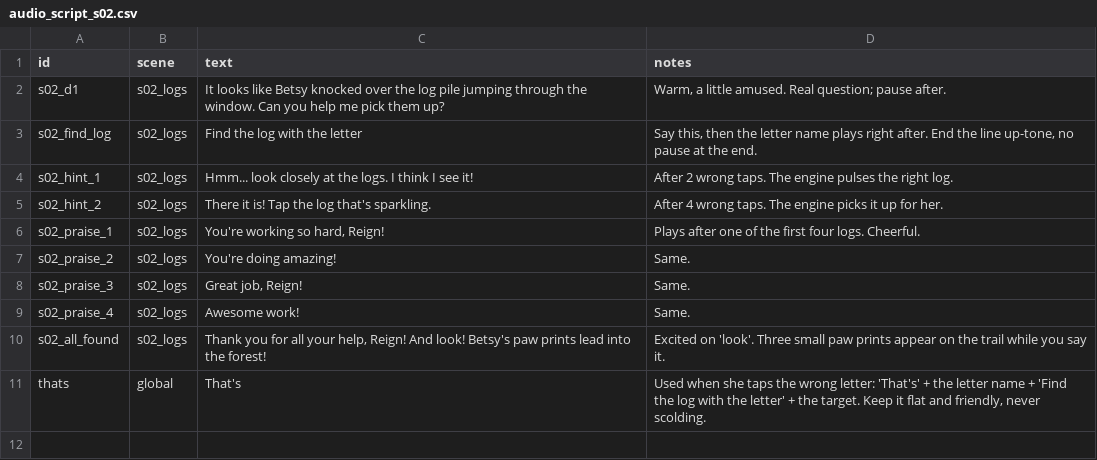
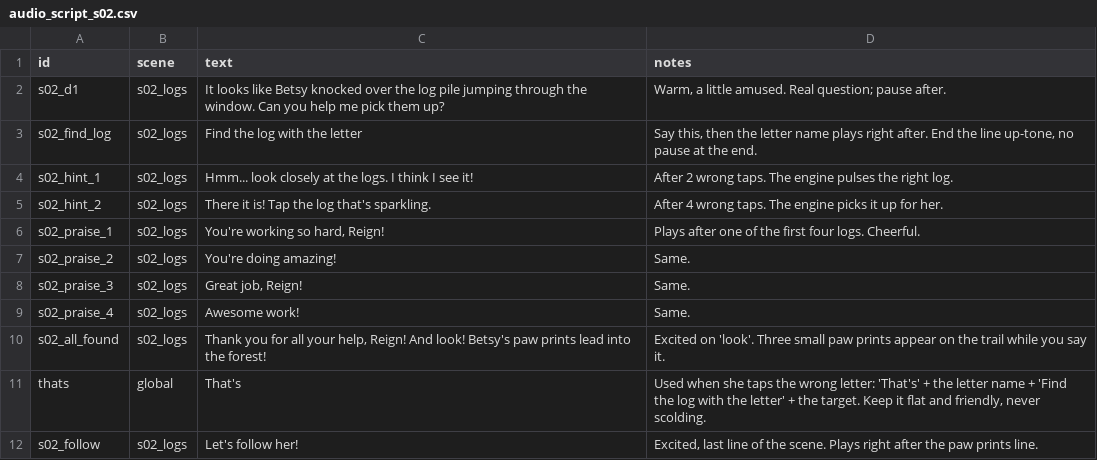
Before and after one commit to Numero97/reigns-quest, a CSV file: content/audio_script_s02.csv, drawn as a sheet.

```diff
--- a/content/audio_script_s02.csv
+++ b/content/audio_script_s02.csv
@@ -11 +11,2 @@ s02_all_found,s02_logs,"Thank you for all your help, Reign! And look! Betsy's pa
 thats,global,That's,"Used when she taps the wrong letter: 'That's' + the letter name + 'Find the log with the letter' + the target. Keep it flat and friendly, never scolding."
+s02_follow,s02_logs,"Let's follow her!","Excited, last line of the scene. Plays right after the paw prints line."
```
Also changed, not shown: 1 other file.
